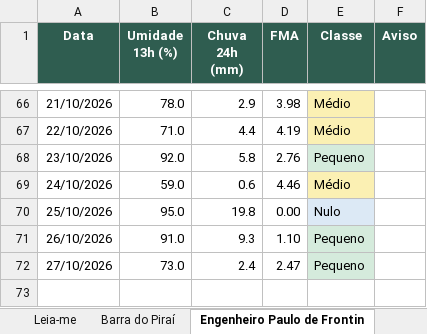
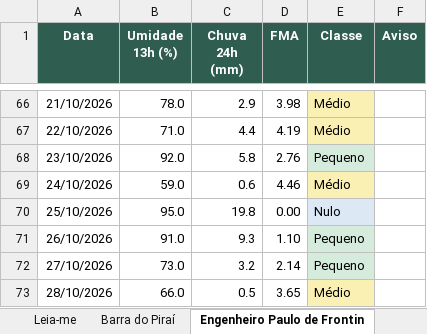
Before and after one commit to kovalsykib/painel-fma, an Excel workbook: docs/historico_fma.xlsx, sheet Engenheiro Paulo de Frontin, drawn as a sheet; only a part is shown, gaps mark what is left out; values as stored, in another font and other column widths than the file's, no borders; the diff names each change by its address in the sheet, - before the commit and + after, or states it on an @@ line.

```diff
--- a/docs/historico_fma.xlsx (sheet Engenheiro Paulo de Frontin)
+++ b/docs/historico_fma.xlsx (sheet Engenheiro Paulo de Frontin)
-C72 (Chuva 24h (mm)): 2.4
+C72 (Chuva 24h (mm)): 3.2
-D72 (FMA): 2.47
+D72 (FMA): 2.14
+row 73: 28/10/2026 | 66.0 | 0.5 | 3.65 | Médio
```
Also changed, not shown: sheet Vassouras, sheet Rio de Janeiro, sheet Piraí, sheet Rio Claro, sheet Japeri, sheet Nova Iguaçu, 9 more sheets, 33 other files.
